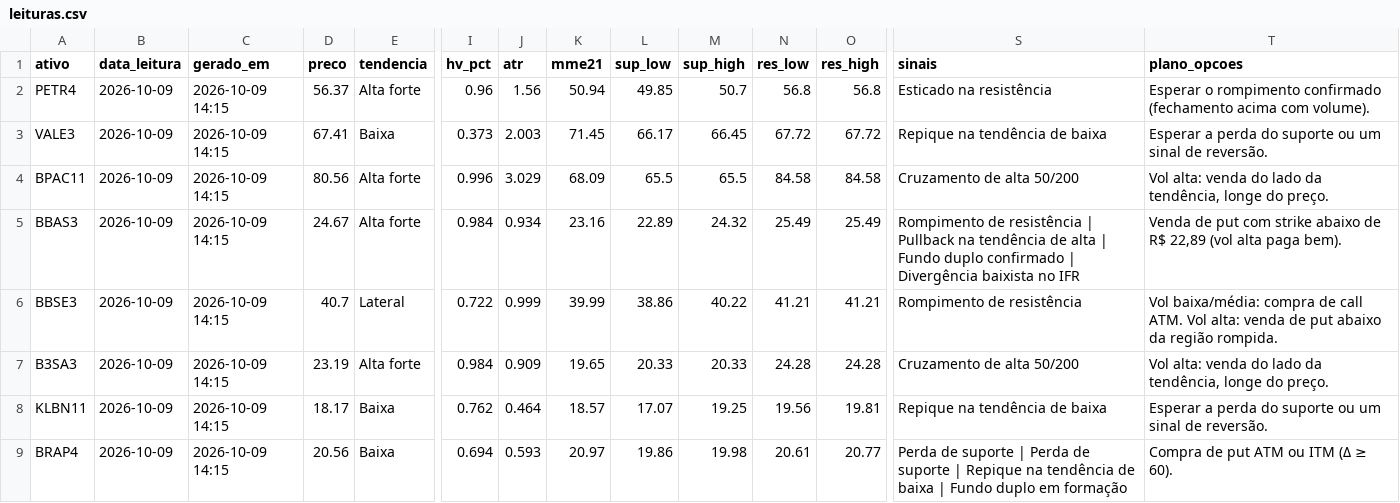
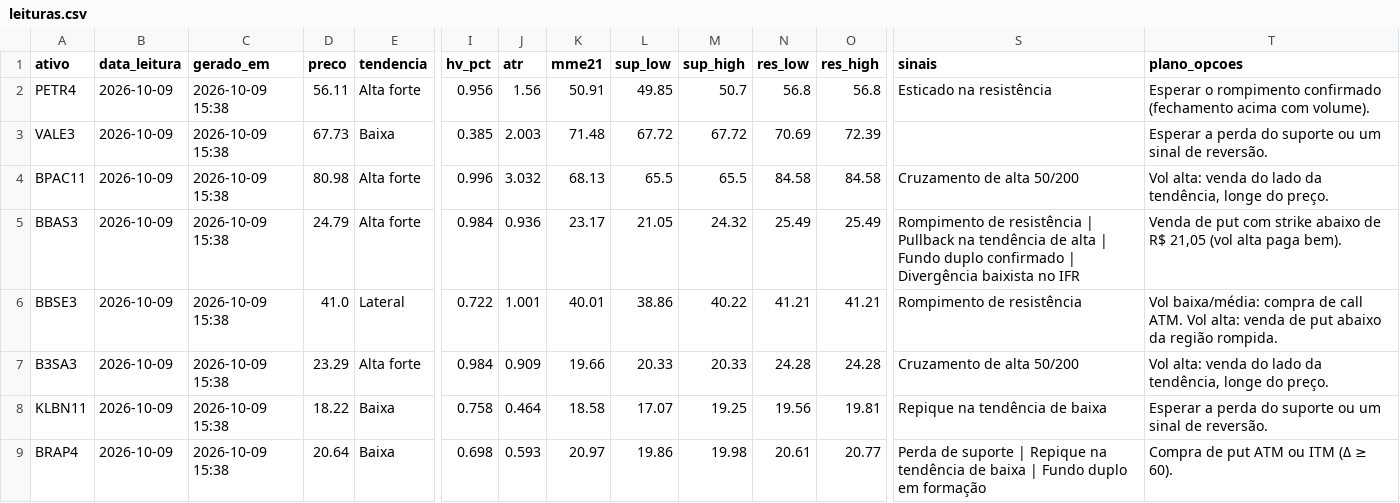
Before and after one commit to DCS1986/PAINEL-ARBITRAGEM, a CSV file: radar_tecnico/radar/leituras.csv, drawn as a sheet; only a part is shown, gaps mark what is left out; the diff covers the shown part only; the diff names each change by its address in the sheet, - before the commit and + after, or states it on an @@ line.

Commit message:
Radar: leituras 2026-10-09

```diff
--- a/radar_tecnico/radar/leituras.csv
+++ b/radar_tecnico/radar/leituras.csv
-C2:C9 (gerado_em): 2026-10-09 14:15
+C2:C9 (gerado_em): 2026-10-09 15:38
-D2 (preco): 56.37
+D2 (preco): 56.11
-I2 (hv_pct): 0.96
+I2 (hv_pct): 0.956
-K2 (mme21): 50.94
+K2 (mme21): 50.91
-D3 (preco): 67.41
+D3 (preco): 67.73
-I3 (hv_pct): 0.373
+I3 (hv_pct): 0.385
-K3 (mme21): 71.45
+K3 (mme21): 71.48
-L3 (sup_low): 66.17
+L3 (sup_low): 67.72
-M3 (sup_high): 66.45
+M3 (sup_high): 67.72
-N3 (res_low): 67.72
+N3 (res_low): 70.69
-O3 (res_high): 67.72
+O3 (res_high): 72.39
-S3 (sinais): Repique na tendência de baixa
+S3 (sinais): (empty)
-D4 (preco): 80.56
+D4 (preco): 80.98
-J4 (atr): 3.029
+J4 (atr): 3.032
-K4 (mme21): 68.09
+K4 (mme21): 68.13
-D5 (preco): 24.67
+D5 (preco): 24.79
-J5 (atr): 0.934
+J5 (atr): 0.936
-K5 (mme21): 23.16
+K5 (mme21): 23.17
-L5 (sup_low): 22.89
+L5 (sup_low): 21.05
-T5 (plano_opcoes): …de R$ 22,89 (vol alta…
+T5 (plano_opcoes): …de R$ 21,05 (vol alta…
-D6 (preco): 40.7
+D6 (preco): 41.0
-J6 (atr): 0.999
+J6 (atr): 1.001
-K6 (mme21): 39.99
+K6 (mme21): 40.01
-D7 (preco): 23.19
+D7 (preco): 23.29
-K7 (mme21): 19.65
+K7 (mme21): 19.66
-D8 (preco): 18.17
+D8 (preco): 18.22
-I8 (hv_pct): 0.762
+I8 (hv_pct): 0.758
-K8 (mme21): 18.57
+K8 (mme21): 18.58
-D9 (preco): 20.56
+D9 (preco): 20.64
-I9 (hv_pct): 0.694
+I9 (hv_pct): 0.698
-S9 (sinais): …suporte | Perda de suporte | Repique na…
+S9 (sinais): …suporte | Repique na…
```
Also changed, not shown: 27 edited cells elsewhere in this file, radar_tecnico/radar/sugestoes.csv.
